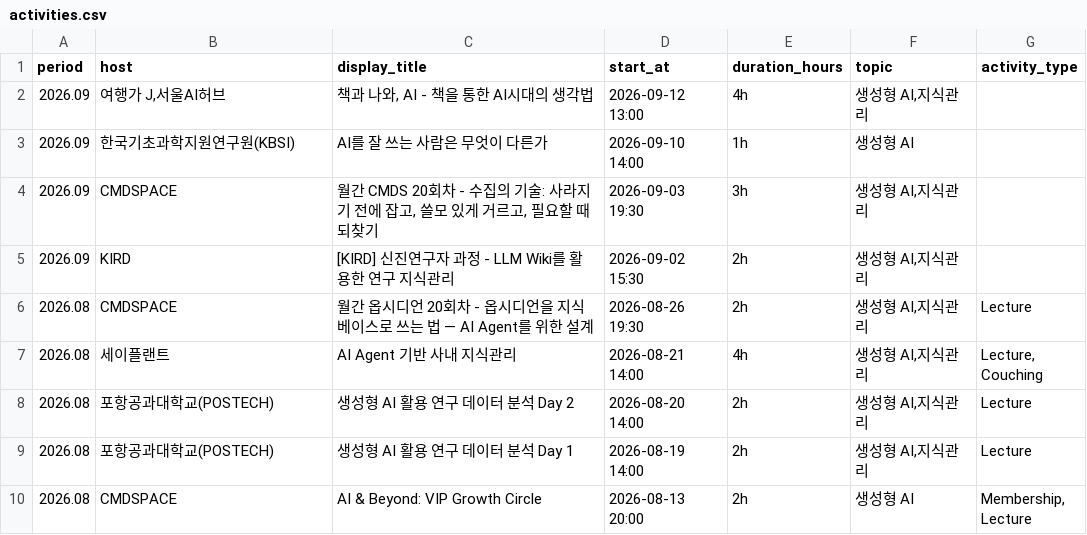
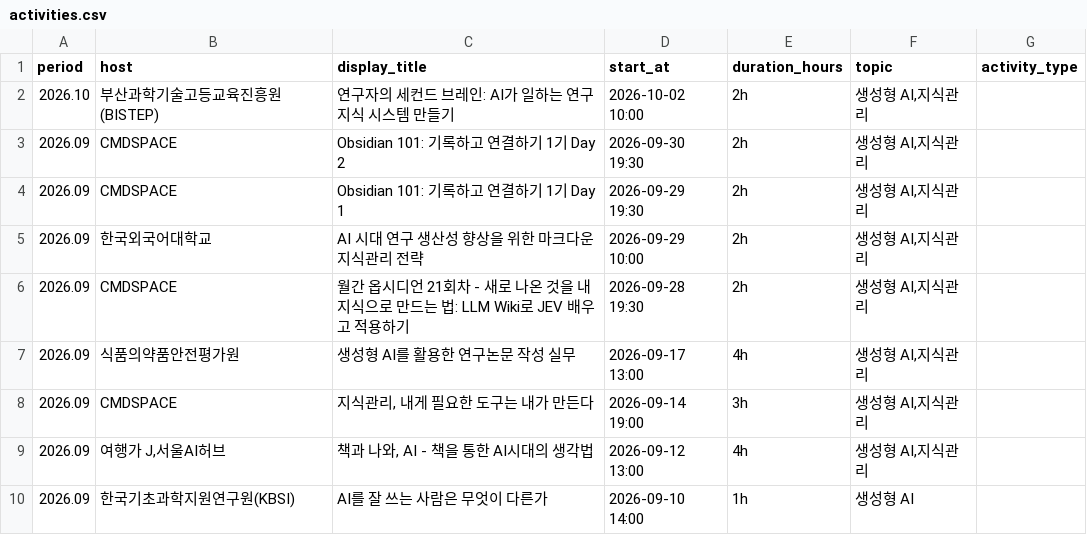
Before and after one commit to johnfkoo951/cmdspace-main, a CSV file: data/activities.csv, drawn as a sheet; only a part is shown; the shorter side is filled out with more unchanged rows.

Commit message:
활동 이력 동기화 2026-10-06 (495건)

```diff
--- a/data/activities.csv
+++ b/data/activities.csv
@@ -1,2 +1,9 @@
 period,host,display_title,start_at,duration_hours,topic,activity_type
+2026.10,부산과학기술고등교육진흥원(BISTEP),연구자의 세컨드 브레인: AI가 일하는 연구 지식 시스템 만들기,2026-10-02 10:00,2h,"생성형 AI,지식관리",
+2026.09,CMDSPACE,Obsidian 101: 기록하고 연결하기 1기 Day 2,2026-09-30 19:30,2h,"생성형 AI,지식관리",
+2026.09,CMDSPACE,Obsidian 101: 기록하고 연결하기 1기 Day 1,2026-09-29 19:30,2h,"생성형 AI,지식관리",
+2026.09,한국외국어대학교,AI 시대 연구 생산성 향상을 위한 마크다운 지식관리 전략,2026-09-29 10:00,2h,"생성형 AI,지식관리",
+2026.09,CMDSPACE,월간 옵시디언 21회차 - 새로 나온 것을 내 지식으로 만드는 법: LLM Wiki로 JEV 배우고 적용하기,2026-09-28 19:30,2h,"생성형 AI,지식관리",
+2026.09,식품의약품안전평가원,생성형 AI를 활용한 연구논문 작성 실무,2026-09-17 13:00,4h,"생성형 AI,지식관리",
+2026.09,CMDSPACE,"지식관리, 내게 필요한 도구는 내가 만든다",2026-09-14 19:00,3h,"생성형 AI,지식관리",
 2026.09,"여행가 J,서울AI허브","책과 나와, AI - 책을 통한 AI시대의 생각법",2026-09-12 13:00,4h,"생성형 AI,지식관리",
```
